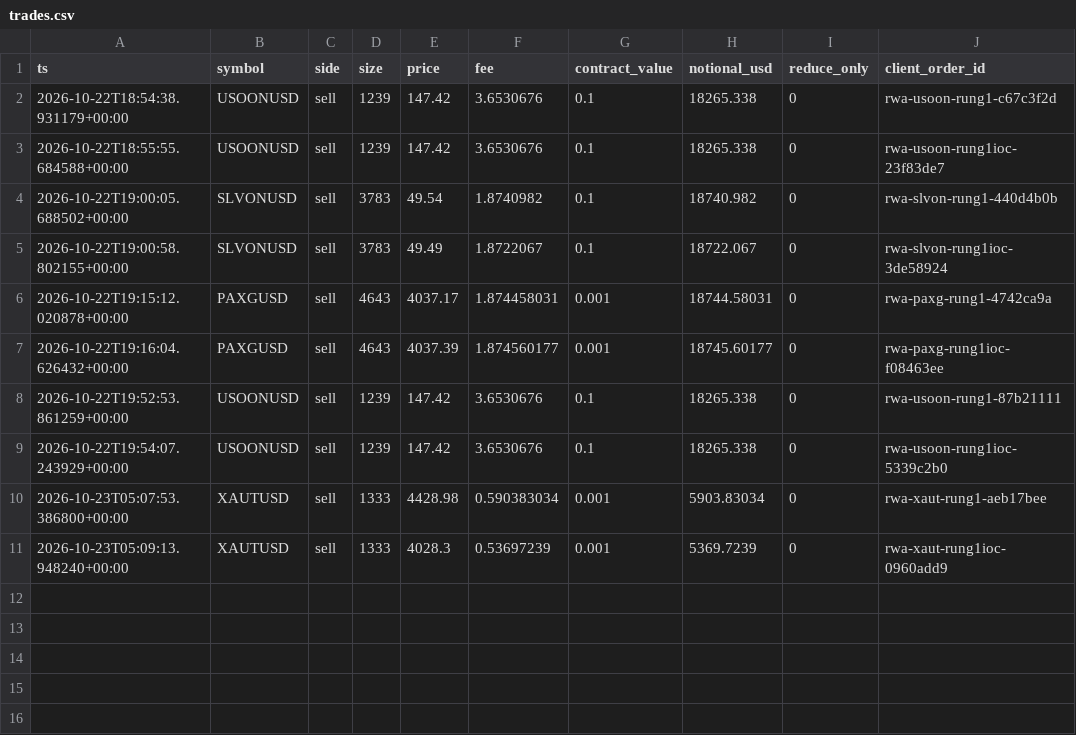
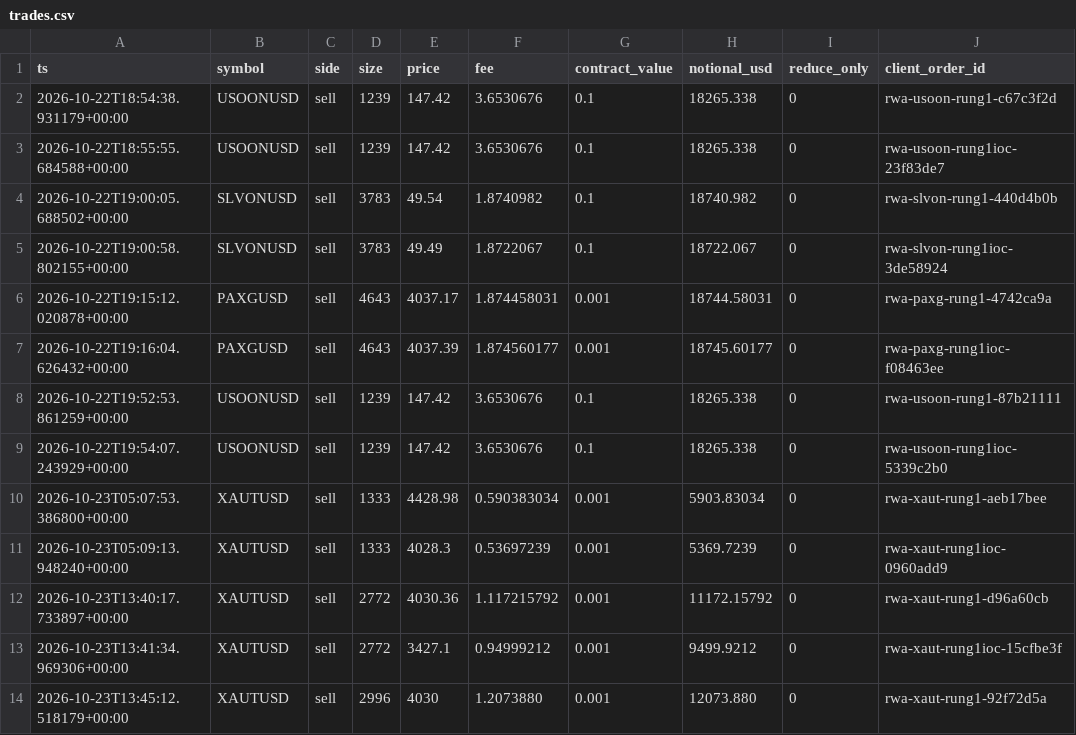
Before and after one commit to 10vulture1005/fund_manager, a CSV file: paper/rwa_positional/trades.csv, drawn as a sheet; the diff names each change by its address in the sheet, - before the commit and + after, or states it on an @@ line.

```diff
--- a/paper/rwa_positional/trades.csv
+++ b/paper/rwa_positional/trades.csv
+row 12: 2026-10-23T13:40:17.733897+00:00 | XAUTUSD | sell | 2772 | 4030.36 | 1.117215792 | 0.001 | 11172.15792 | 0 | rwa-xaut-rung1-d96a60cb
+row 13: 2026-10-23T13:41:34.969306+00:00 | XAUTUSD | sell | 2772 | 3427.1 | 0.94999212 | 0.001 | 9499.9212 | 0 | rwa-xaut-rung1ioc-15cfbe3f
+row 14: 2026-10-23T13:45:12.518179+00:00 | XAUTUSD | sell | 2996 | 4030 | 1.2073880 | 0.001 | 12073.880 | 0 | rwa-xaut-rung1-92f72d5a
```
Also changed, not shown: paper/rwa_positional/daily.csv, 2 other files.
